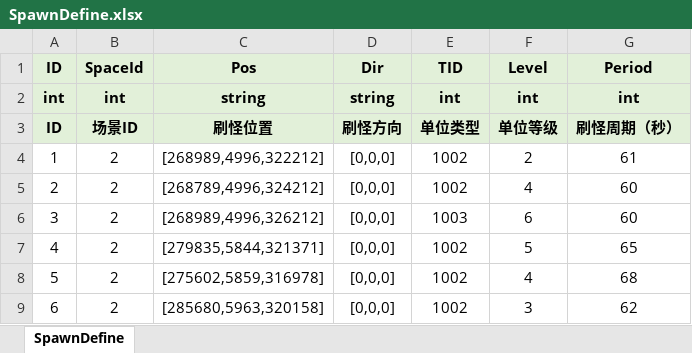
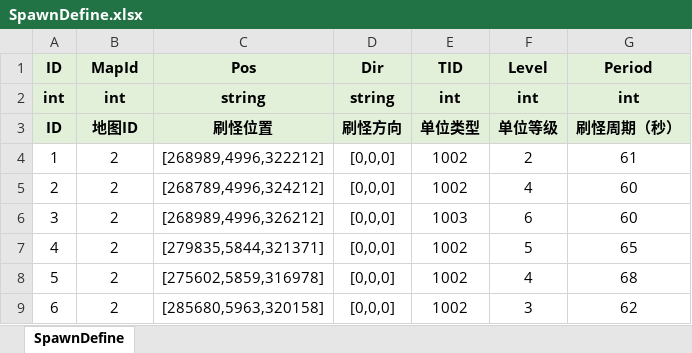
Before and after one commit to fuyouawa/MMORPG, an Excel workbook: SERVER/Common/Data/excel/SpawnDefine.xlsx, sheet SpawnDefine, drawn as a sheet; values as stored, in another font and other column widths than the file's, no borders; the diff names each change by its address in the sheet, - before the commit and + after, or states it on an @@ line.

```diff
--- a/SERVER/Common/Data/excel/SpawnDefine.xlsx (sheet SpawnDefine)
+++ b/SERVER/Common/Data/excel/SpawnDefine.xlsx (sheet SpawnDefine)
-B1: SpaceId
+B1: MapId
-B3 (MapId): 场景ID
+B3 (MapId): 地图ID
```
Also changed, not shown: 10 other files.
